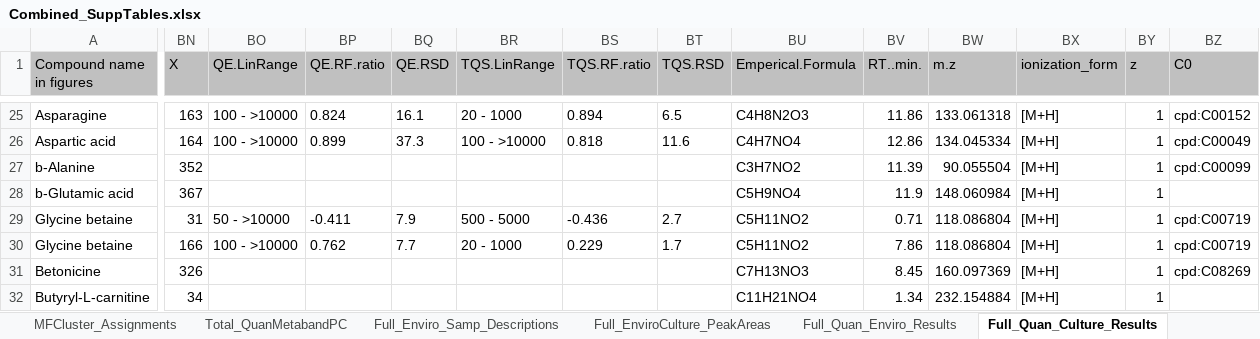
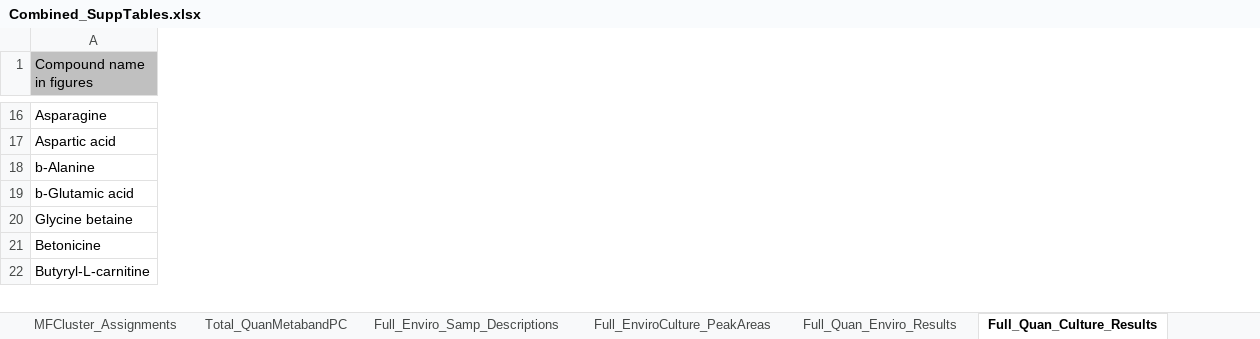
Before and after one commit to kheal/Gradients1_SemiTargeted3, an Excel workbook: Tables/Manuscript_tables/SuppTables/Combined_SuppTables.xlsx, sheet Full_Quan_Culture_Results, drawn as a sheet; only a part is shown, gaps mark what is left out; values as stored, in another font and other column widths than the file's, no borders; rows hold the shown columns only; the diff covers the shown part only; the diff names each change by its address in the sheet, - before the commit and + after, or states it on an @@ line.

Commit message:
fixed doubles in quan summary Supp Tables

```diff
--- a/Tables/Manuscript_tables/SuppTables/Combined_SuppTables.xlsx (sheet Full_Quan_Culture_Results)
+++ b/Tables/Manuscript_tables/SuppTables/Combined_SuppTables.xlsx (sheet Full_Quan_Culture_Results)
-column BN (X), rows 25-29: 163 | 164 | 352 | 367 | 31; rows 31-32: 326 | 34
-column BO (QE.LinRange), rows 25-29: 100 - >10000 | 100 - >10000 |  |  | 50 - >10000
-column BP (QE.RF.ratio), rows 25-29: 0.824 | 0.899 |  |  | -0.411
-column BQ (QE.RSD), rows 25-29: 16.1 | 37.3 |  |  | 7.9
-column BR (TQS.LinRange), rows 25-29: 20 - 1000 | 100 - >10000 |  |  | 500 - 5000
-column BS (TQS.RF.ratio), rows 25-29: 0.894 | 0.818 |  |  | -0.436
-column BT (TQS.RSD), rows 25-29: 6.5 | 11.6 |  |  | 2.7
-column BU (Emperical.Formula), rows 25-29: C4H8N2O3 | C4H7NO4 | C3H7NO2 | C5H9NO4 | C5H11NO2; rows 31-32: C7H13NO3 | C11H21NO4
-column BV (RT..min.), rows 25-29: 11.86 | 12.86 | 11.39 | 11.9 | 0.71; rows 31-32: 8.45 | 1.34
-column BW (m.z), rows 25-29: 133.061318 | 134.045334 | 90.055504 | 148.060984 | 118.086804; rows 31-32: 160.097369 | 232.154884
-column BX (ionization_form), rows 25-29: all [M+H]; rows 31-32: [M+H] | [M+H]
-column BY (z), rows 25-29: all 1; rows 31-32: 1 | 1
-column BZ (C0), rows 25-29: cpd:C00152 | cpd:C00049 | cpd:C00099 |  | cpd:C00719; row 31: cpd:C08269
-row 30: Glycine betaine | 166 | 100 - >10000 | 0.762 | 7.7 | 20 - 1000 | 0.229 | 1.7 | C5H11NO2 | 7.86 | 118.086804 | [M+H] | 1 | cpd:C00719
```
Also changed, not shown: 28 removed rows and 8 removed columns elsewhere in this sheet, sheet Full_Quan_Enviro_Results, 8 other files.
